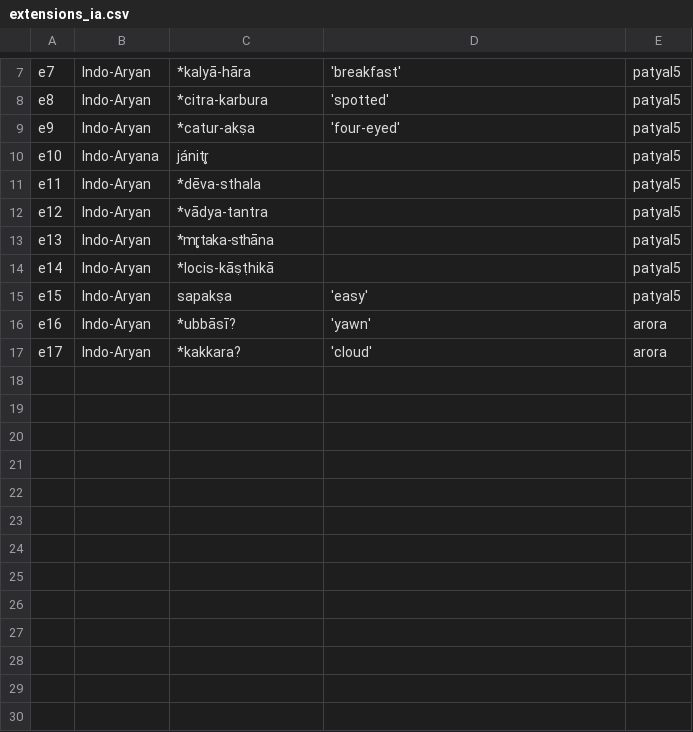
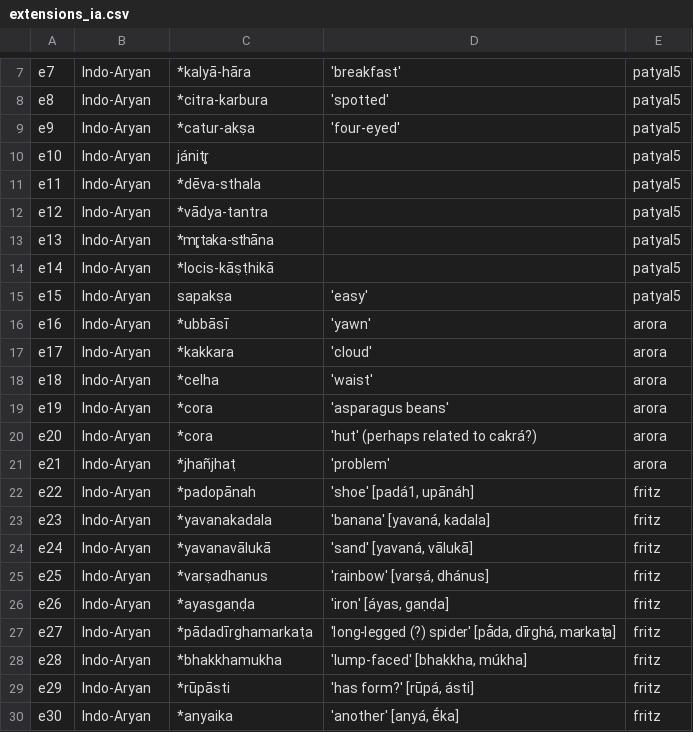
Before and after one commit to moli-mandala/jambu, a CSV file: data/extensions_ia.csv, drawn as a sheet; only a part is shown, gaps mark what is left out.

```diff
--- a/data/extensions_ia.csv
+++ b/data/extensions_ia.csv
@@ -9,3 +9,3 @@ e8,Indo-Aryan,*citra-karbura,'spotted',patyal5
 e9,Indo-Aryan,*catur-akṣa,'four-eyed',patyal5
-e10,Indo-Aryana,jánitr̥,,patyal5
+e10,Indo-Aryan,jánitr̥,,patyal5
 e11,Indo-Aryan,*dēva-sthala,,patyal5
@@ -15,3 +15,16 @@ e14,Indo-Aryan,*locis-kāṣṭhikā,,patyal5
 e15,Indo-Aryan,sapakṣa,'easy',patyal5
-e16,Indo-Aryan,*ubbāsī?,'yawn',arora
-e17,Indo-Aryan,*kakkara?,'cloud',arora
+e16,Indo-Aryan,*ubbāsī,'yawn',arora
+e17,Indo-Aryan,*kakkara,'cloud',arora
+e18,Indo-Aryan,*celha,'waist',arora
+e19,Indo-Aryan,*cora,'asparagus beans',arora
+e20,Indo-Aryan,*cora,'hut' (perhaps related to cakrá?),arora
+e21,Indo-Aryan,*jhañjhaṭ,'problem',arora
+e22,Indo-Aryan,*padopānah,"'shoe' [padá1, upānáh]",fritz
+e23,Indo-Aryan,*yavanakadala,"'banana' [yavaná, kadala]",fritz
+e24,Indo-Aryan,*yavanavālukā,"'sand' [yavaná, vālukā]",fritz
+e25,Indo-Aryan,*varṣadhanus,"'rainbow' [varṣá, dhánus]",fritz
+e26,Indo-Aryan,*ayasgaṇḍa,"'iron' [áyas, gaṇḍa]",fritz
+e27,Indo-Aryan,*pādadīrghamarkaṭa,"'long-legged (?) spider' [pā́da, dīrghá, markaṭa]",fritz
+e28,Indo-Aryan,*bhakkhamukha,"'lump-faced' [bhakkha, múkha]",fritz
+e29,Indo-Aryan,*rūpāsti,"'has form?' [rūpá, ásti]",fritz
+e30,Indo-Aryan,*anyaika,"'another' [anyá, ḗka]",fritz
```
Also changed, not shown: cldf/languages.csv, data/extensions.csv, 32 other files.
